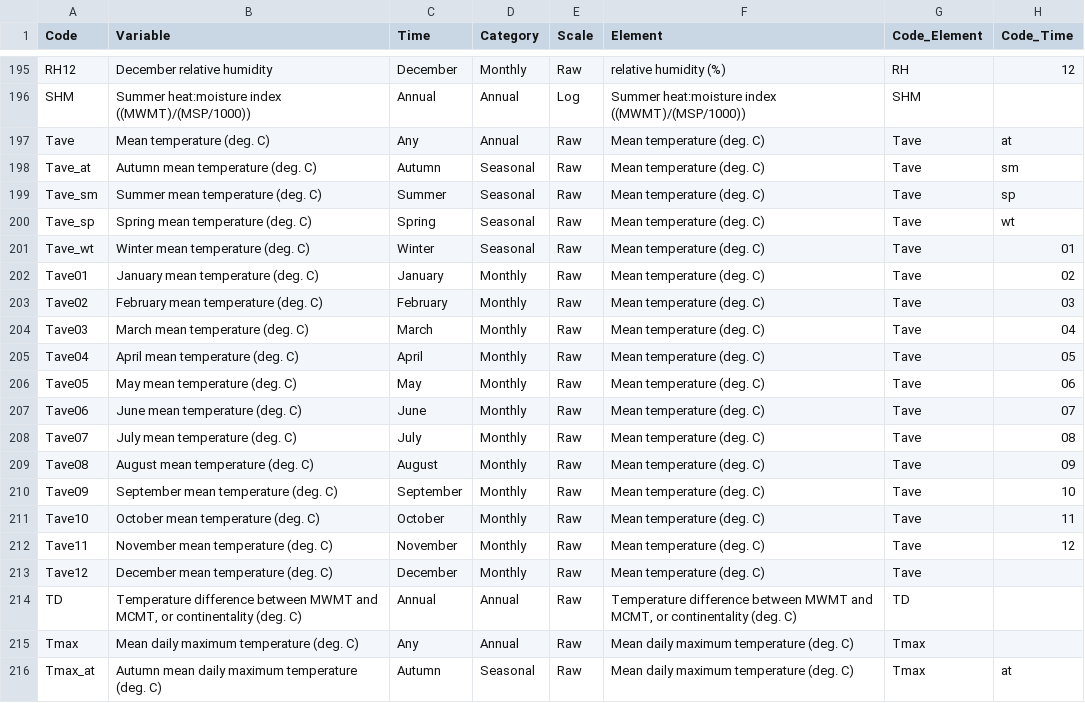
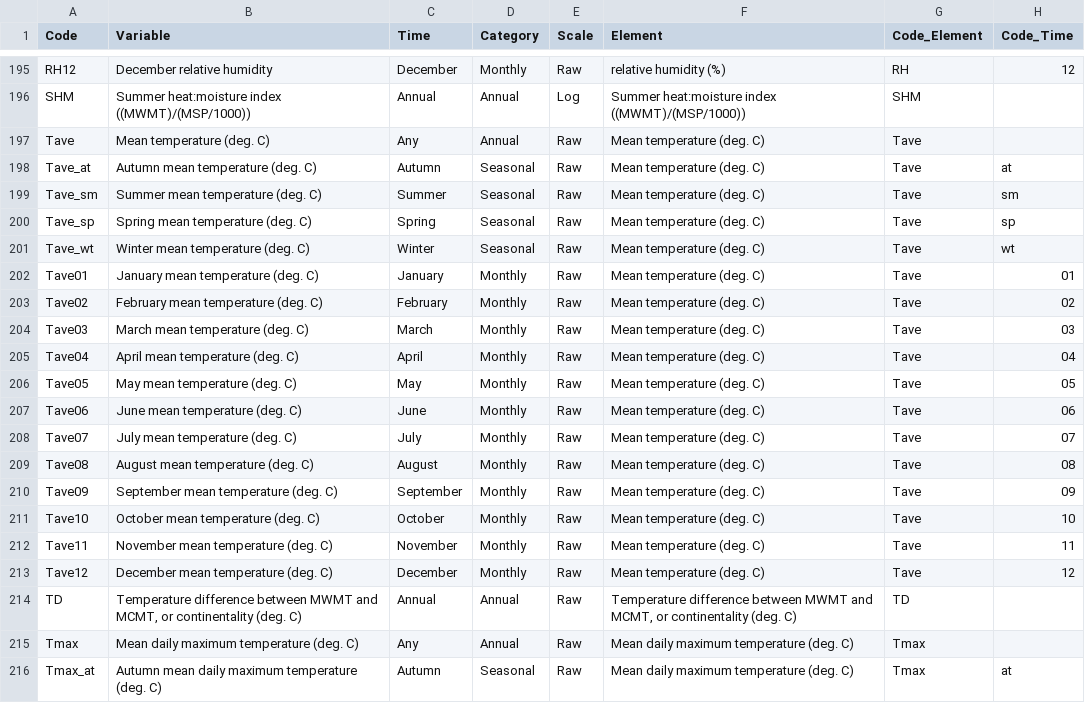
Before and after one commit to bcgov/climr, a CSV file: data-raw/derivedVariables/Variables_ClimateBC.csv, drawn as a sheet; only a part is shown, gaps mark what is left out.

Commit message:
bug fix in variables table

```diff
--- a/data-raw/derivedVariables/Variables_ClimateBC.csv
+++ b/data-raw/derivedVariables/Variables_ClimateBC.csv
@@ -196,19 +196,19 @@ RH12,December relative humidity,December,Monthly,Raw,relative humidity (%),RH,12
 SHM,Summer heat:moisture index ((MWMT)/(MSP/1000)),Annual,Annual,Log,Summer heat:moisture index ((MWMT)/(MSP/1000)),SHM,
-Tave,Mean temperature (deg. C),Any,Annual,Raw,Mean temperature (deg. C),Tave,at
-Tave_at,Autumn mean temperature (deg. C),Autumn,Seasonal,Raw,Mean temperature (deg. C),Tave,sm
-Tave_sm,Summer mean temperature (deg. C),Summer,Seasonal,Raw,Mean temperature (deg. C),Tave,sp
-Tave_sp,Spring mean temperature (deg. C),Spring,Seasonal,Raw,Mean temperature (deg. C),Tave,wt
-Tave_wt,Winter mean temperature (deg. C),Winter,Seasonal,Raw,Mean temperature (deg. C),Tave,01
-Tave01,January mean temperature (deg. C),January,Monthly,Raw,Mean temperature (deg. C),Tave,02
-Tave02,February mean temperature (deg. C),February,Monthly,Raw,Mean temperature (deg. C),Tave,03
-Tave03,March mean temperature (deg. C),March,Monthly,Raw,Mean temperature (deg. C),Tave,04
-Tave04,April mean temperature (deg. C),April,Monthly,Raw,Mean temperature (deg. C),Tave,05
-Tave05,May mean temperature (deg. C),May,Monthly,Raw,Mean temperature (deg. C),Tave,06
-Tave06,June mean temperature (deg. C),June,Monthly,Raw,Mean temperature (deg. C),Tave,07
-Tave07,July mean temperature (deg. C),July,Monthly,Raw,Mean temperature (deg. C),Tave,08
-Tave08,August mean temperature (deg. C),August,Monthly,Raw,Mean temperature (deg. C),Tave,09
-Tave09,September mean temperature (deg. C),September,Monthly,Raw,Mean temperature (deg. C),Tave,10
-Tave10,October mean temperature (deg. C),October,Monthly,Raw,Mean temperature (deg. C),Tave,11
-Tave11,November mean temperature (deg. C),November,Monthly,Raw,Mean temperature (deg. C),Tave,12
-Tave12,December mean temperature (deg. C),December,Monthly,Raw,Mean temperature (deg. C),Tave,
+Tave,Mean temperature (deg. C),Any,Annual,Raw,Mean temperature (deg. C),Tave,
+Tave_at,Autumn mean temperature (deg. C),Autumn,Seasonal,Raw,Mean temperature (deg. C),Tave,at
+Tave_sm,Summer mean temperature (deg. C),Summer,Seasonal,Raw,Mean temperature (deg. C),Tave,sm
+Tave_sp,Spring mean temperature (deg. C),Spring,Seasonal,Raw,Mean temperature (deg. C),Tave,sp
+Tave_wt,Winter mean temperature (deg. C),Winter,Seasonal,Raw,Mean temperature (deg. C),Tave,wt
+Tave01,January mean temperature (deg. C),January,Monthly,Raw,Mean temperature (deg. C),Tave,01
+Tave02,February mean temperature (deg. C),February,Monthly,Raw,Mean temperature (deg. C),Tave,02
+Tave03,March mean temperature (deg. C),March,Monthly,Raw,Mean temperature (deg. C),Tave,03
+Tave04,April mean temperature (deg. C),April,Monthly,Raw,Mean temperature (deg. C),Tave,04
+Tave05,May mean temperature (deg. C),May,Monthly,Raw,Mean temperature (deg. C),Tave,05
+Tave06,June mean temperature (deg. C),June,Monthly,Raw,Mean temperature (deg. C),Tave,06
+Tave07,July mean temperature (deg. C),July,Monthly,Raw,Mean temperature (deg. C),Tave,07
+Tave08,August mean temperature (deg. C),August,Monthly,Raw,Mean temperature (deg. C),Tave,08
+Tave09,September mean temperature (deg. C),September,Monthly,Raw,Mean temperature (deg. C),Tave,09
+Tave10,October mean temperature (deg. C),October,Monthly,Raw,Mean temperature (deg. C),Tave,10
+Tave11,November mean temperature (deg. C),November,Monthly,Raw,Mean temperature (deg. C),Tave,11
+Tave12,December mean temperature (deg. C),December,Monthly,Raw,Mean temperature (deg. C),Tave,12
 TD,"Temperature difference between MWMT and MCMT, or continentality (deg. C)",Annual,Annual,Raw,"Temperature difference between MWMT and MCMT, or continentality (deg. C)",TD,
```
